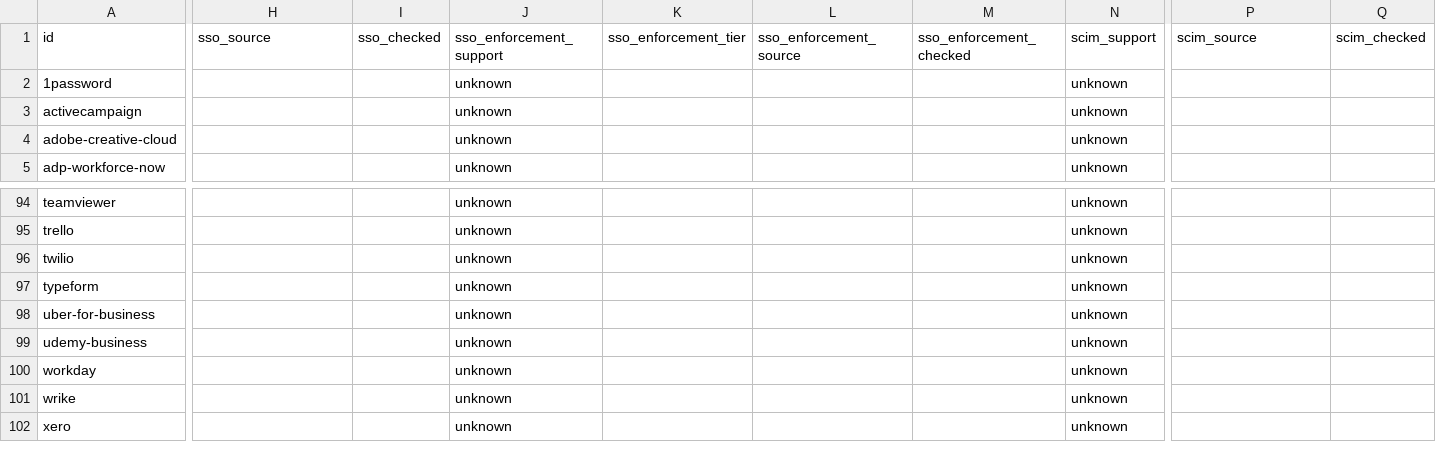
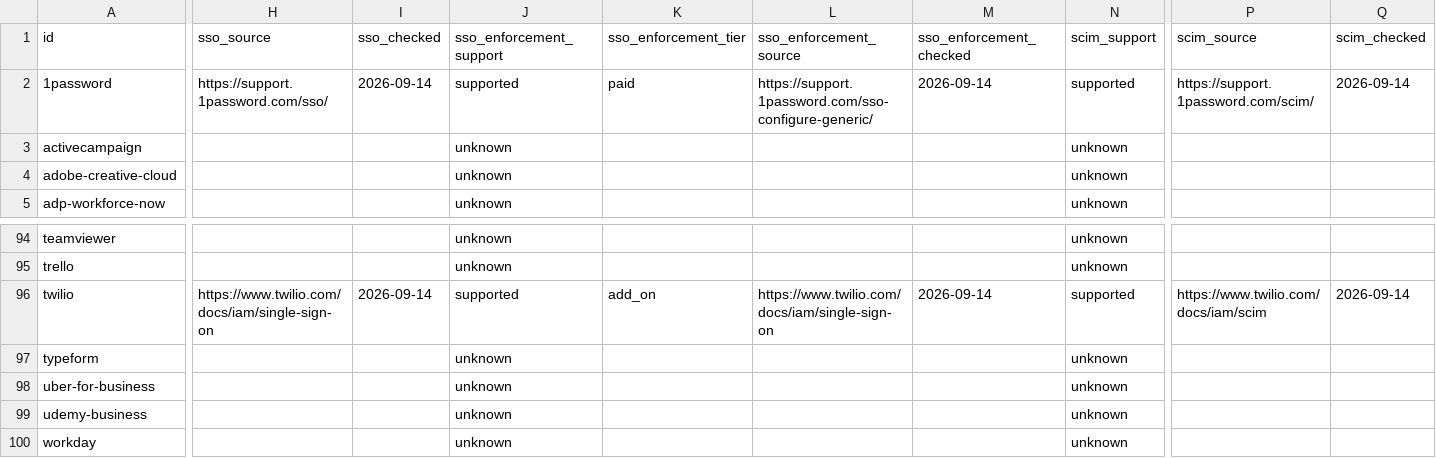
Before and after one commit to prithvikrishnab4u/VetThe.App, a CSV file: site/static/data/apps.csv, drawn as a sheet; only a part is shown, gaps mark what is left out; the shorter side is filled out with more unchanged rows; the diff covers the shown part only; the diff names each change by its address in the sheet, - before the commit and + after, or states it on an @@ line.

```diff
--- a/site/static/data/apps.csv
+++ b/site/static/data/apps.csv
-H2 (sso_source): (empty)
+H2 (sso_source): https://support.1password.com/sso/
-I2 (sso_checked): (empty)
+I2 (sso_checked): 2026-09-14
-J2 (sso_enforcement_support): unknown
+J2 (sso_enforcement_support): supported
-K2 (sso_enforcement_tier): (empty)
+K2 (sso_enforcement_tier): paid
-L2 (sso_enforcement_source): (empty)
+L2 (sso_enforcement_source): https://support.1password.com/sso-configure-generic/
-M2 (sso_enforcement_checked): (empty)
+M2 (sso_enforcement_checked): 2026-09-14
-N2 (scim_support): unknown
+N2 (scim_support): supported
-P2 (scim_source): (empty)
+P2 (scim_source): https://support.1password.com/scim/
-Q2 (scim_checked): (empty)
+Q2 (scim_checked): 2026-09-14
-H96 (sso_source): (empty)
+H96 (sso_source): https://www.twilio.com/docs/iam/single-sign-on
-I96 (sso_checked): (empty)
+I96 (sso_checked): 2026-09-14
-J96 (sso_enforcement_support): unknown
+J96 (sso_enforcement_support): supported
-K96 (sso_enforcement_tier): (empty)
+K96 (sso_enforcement_tier): add_on
-L96 (sso_enforcement_source): (empty)
+L96 (sso_enforcement_source): https://www.twilio.com/docs/iam/single-sign-on
-M96 (sso_enforcement_checked): (empty)
+M96 (sso_enforcement_checked): 2026-09-14
-N96 (scim_support): unknown
+N96 (scim_support): supported
-P96 (scim_source): (empty)
+P96 (scim_source): https://www.twilio.com/docs/iam/scim
-Q96 (scim_checked): (empty)
+Q96 (scim_checked): 2026-09-14
```
Also changed, not shown: 28 edited cells elsewhere in this file, 3 other files.
